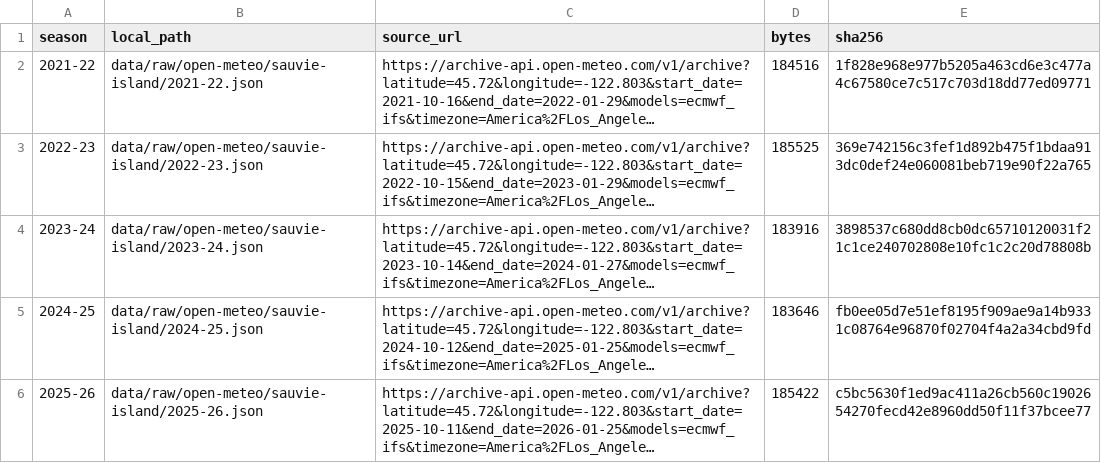
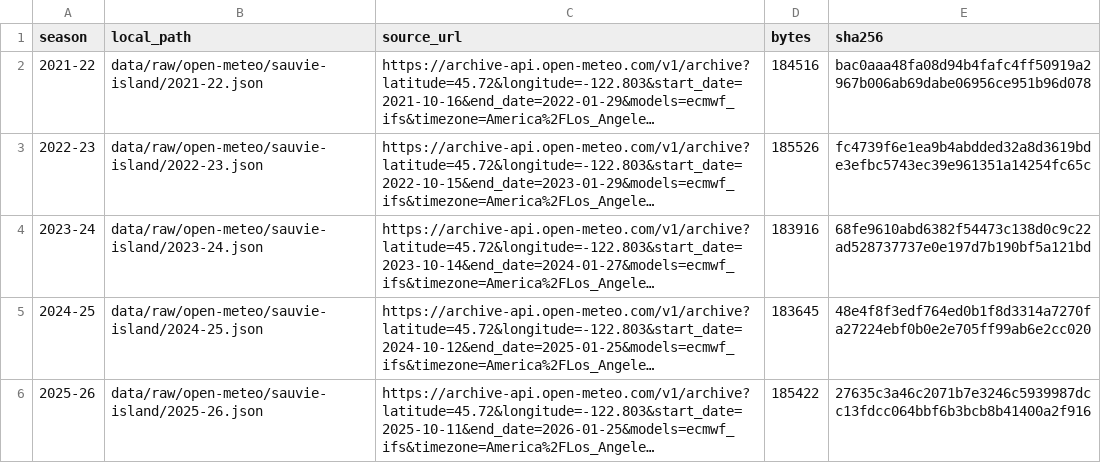
Before and after one commit to paceset-gaffo/duckit-oregon, a CSV file: data/raw/open-meteo/sauvie-island/manifest.csv, drawn as a sheet; long unchanged cells end in …; the diff names each change by its address in the sheet, - before the commit and + after, or states it on an @@ line.

```diff
--- a/data/raw/open-meteo/sauvie-island/manifest.csv
+++ b/data/raw/open-meteo/sauvie-island/manifest.csv
-E2 (sha256): 1f828e968e977b5205a463cd6e3c477a4c67580ce7c517c703d18dd77ed09771
+E2 (sha256): bac0aaa48fa08d94b4fafc4ff50919a2967b006ab69dabe06956ce951b96d078
-D3 (bytes): 185525
+D3 (bytes): 185526
-E3 (sha256): 369e742156c3fef1d892b475f1bdaa913dc0def24e060081beb719e90f22a765
+E3 (sha256): fc4739f6e1ea9b4abdded32a8d3619bde3efbc5743ec39e961351a14254fc65c
-E4 (sha256): 3898537c680dd8cb0dc65710120031f21c1ce240702808e10fc1c2c20d78808b
+E4 (sha256): 68fe9610abd6382f54473c138d0c9c22ad528737737e0e197d7b190bf5a121bd
-D5 (bytes): 183646
+D5 (bytes): 183645
-E5 (sha256): fb0ee05d7e51ef8195f909ae9a14b9331c08764e96870f02704f4a2a34cbd9fd
+E5 (sha256): 48e4f8f3edf764ed0b1f8d3314a7270fa27224ebf0b0e2e705ff99ab6e2cc020
-E6 (sha256): c5bc5630f1ed9ac411a26cb560c1902654270fecd42e8960dd50f11f37bcee77
+E6 (sha256): 27635c3a46c2071b7e3246c5939987dcc13fdcc064bbf6b3bcb8b41400a2f916
```
Also changed, not shown: data/processed/sauvie-island/hunt-day-weather.csv, 6 other files.
